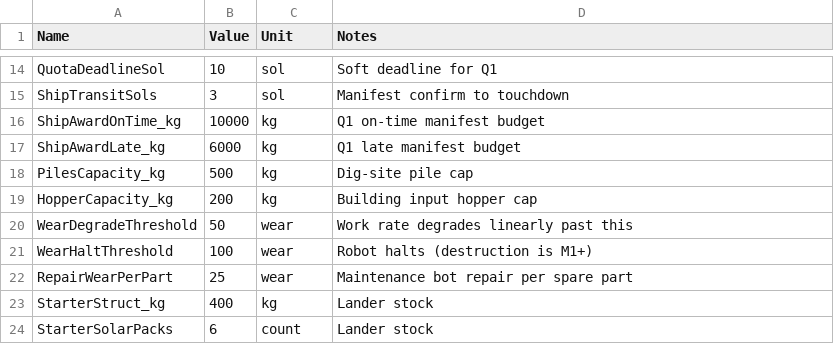
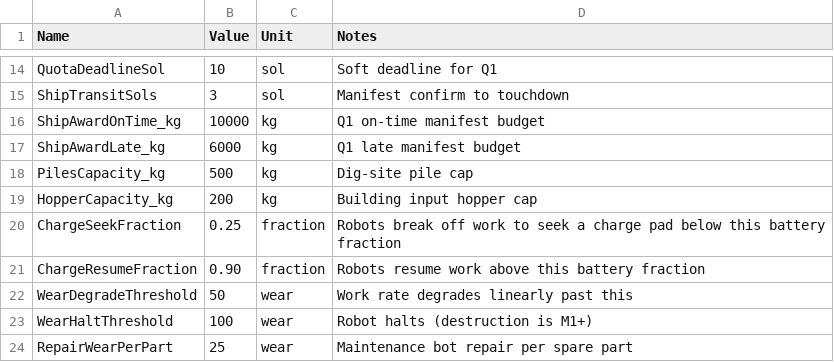
Before and after one commit to Somnora/Red-Hope, a CSV file: docs/data/RH_Config.csv, drawn as a sheet; only a part is shown, gaps mark what is left out; the shorter side is filled out with more unchanged rows; the diff names each change by its address in the sheet, - before the commit and + after, or states it on an @@ line.

```diff
--- a/docs/data/RH_Config.csv
+++ b/docs/data/RH_Config.csv
+row 20: ChargeSeekFraction | 0.25 | fraction | Robots break off work to seek a charge pad below this battery fraction
+row 21: ChargeResumeFraction | 0.90 | fraction | Robots resume work above this battery fraction
```
Also changed, not shown: docs/data/RH_Recipes.csv, 11 other files.
